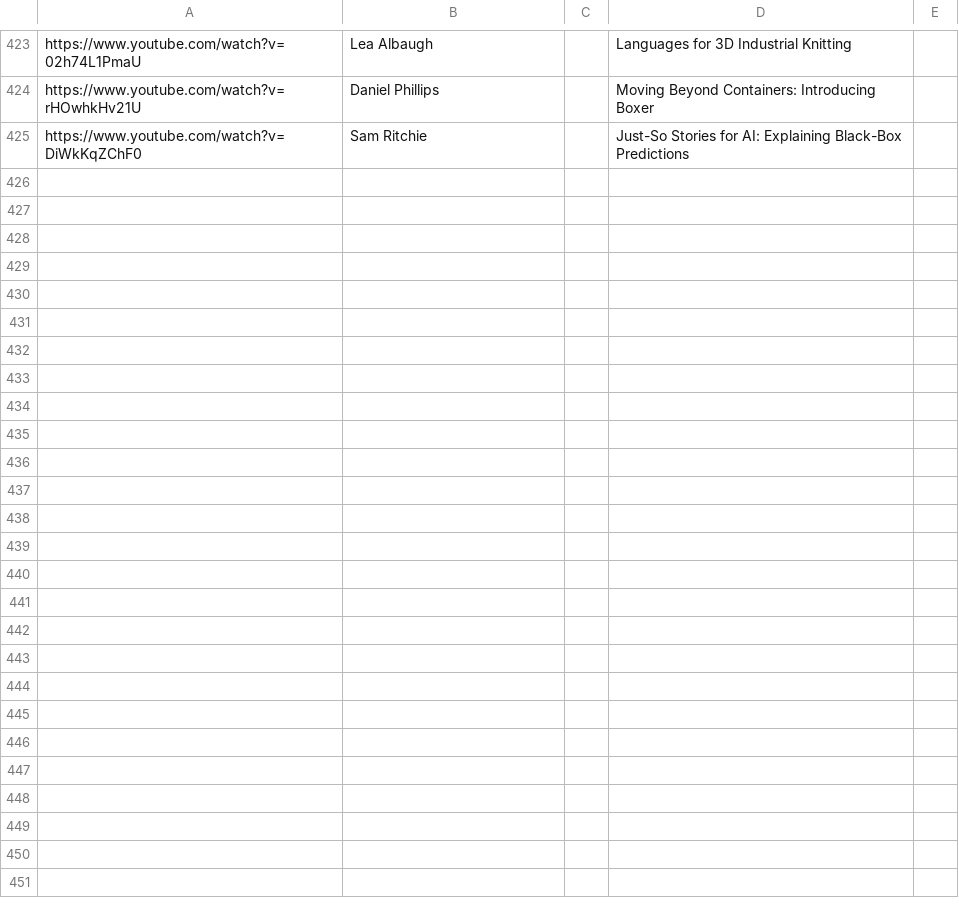
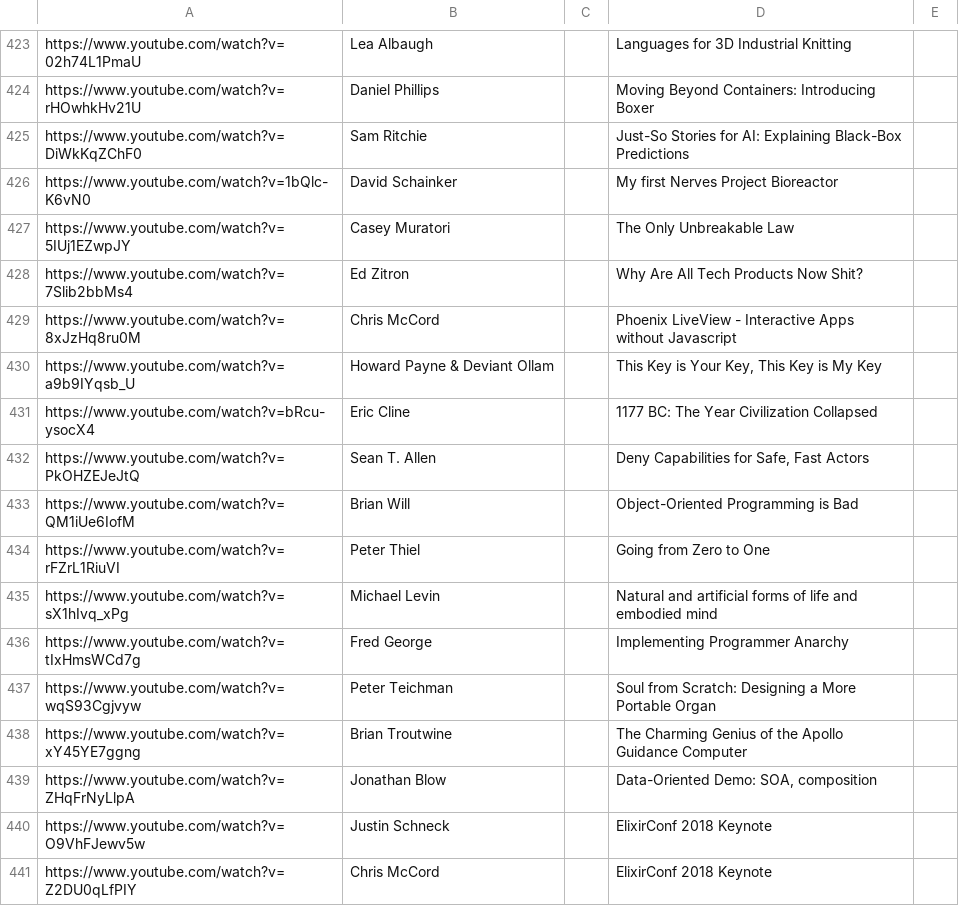
Before and after one commit to surprisetalk/ding, a TSV file: bots/data/lectures.tsv, drawn as a sheet; only a part is shown, gaps mark what is left out; the diff names each change by its address in the sheet, - before the commit and + after, or states it on an @@ line.

```diff
--- a/bots/data/lectures.tsv
+++ b/bots/data/lectures.tsv
+row 426: https://www.youtube.com/watch?v=1bQlc-K6vN0 | David Schainker |  | My first Nerves Project Bioreactor
+row 427: https://www.youtube.com/watch?v=5IUj1EZwpJY | Casey Muratori |  | The Only Unbreakable Law
+row 428: https://www.youtube.com/watch?v=7Slib2bbMs4 | Ed Zitron |  | Why Are All Tech Products Now Shit?
+row 429: https://www.youtube.com/watch?v=8xJzHq8ru0M | Chris McCord |  | Phoenix LiveView - Interactive Apps without Javascript
+row 430: https://www.youtube.com/watch?v=a9b9IYqsb_U | Howard Payne & Deviant Ollam |  | This Key is Your Key, This Key is My Key
+row 431: https://www.youtube.com/watch?v=bRcu-ysocX4 | Eric Cline |  | 1177 BC: The Year Civilization Collapsed
+row 432: https://www.youtube.com/watch?v=PkOHZEJeJtQ | Sean T. Allen |  | Deny Capabilities for Safe, Fast Actors
+row 433: https://www.youtube.com/watch?v=QM1iUe6IofM | Brian Will |  | Object-Oriented Programming is Bad
+row 434: https://www.youtube.com/watch?v=rFZrL1RiuVI | Peter Thiel |  | Going from Zero to One
+row 435: https://www.youtube.com/watch?v=sX1hIvq_xPg | Michael Levin |  | Natural and artificial forms of life and embodied mind
+row 436: https://www.youtube.com/watch?v=tIxHmsWCd7g | Fred George |  | Implementing Programmer Anarchy
+row 437: https://www.youtube.com/watch?v=wqS93Cgjvyw | Peter Teichman |  | Soul from Scratch: Designing a More Portable Organ
+row 438: https://www.youtube.com/watch?v=xY45YE7ggng | Brian Troutwine |  | The Charming Genius of the Apollo Guidance Computer
+row 439: https://www.youtube.com/watch?v=ZHqFrNyLlpA | Jonathan Blow |  | Data-Oriented Demo: SOA, composition
+row 440: https://www.youtube.com/watch?v=O9VhFJewv5w | Justin Schneck |  | ElixirConf 2018 Keynote
+row 441: https://www.youtube.com/watch?v=Z2DU0qLfPIY | Chris McCord |  | ElixirConf 2018 Keynote
```
